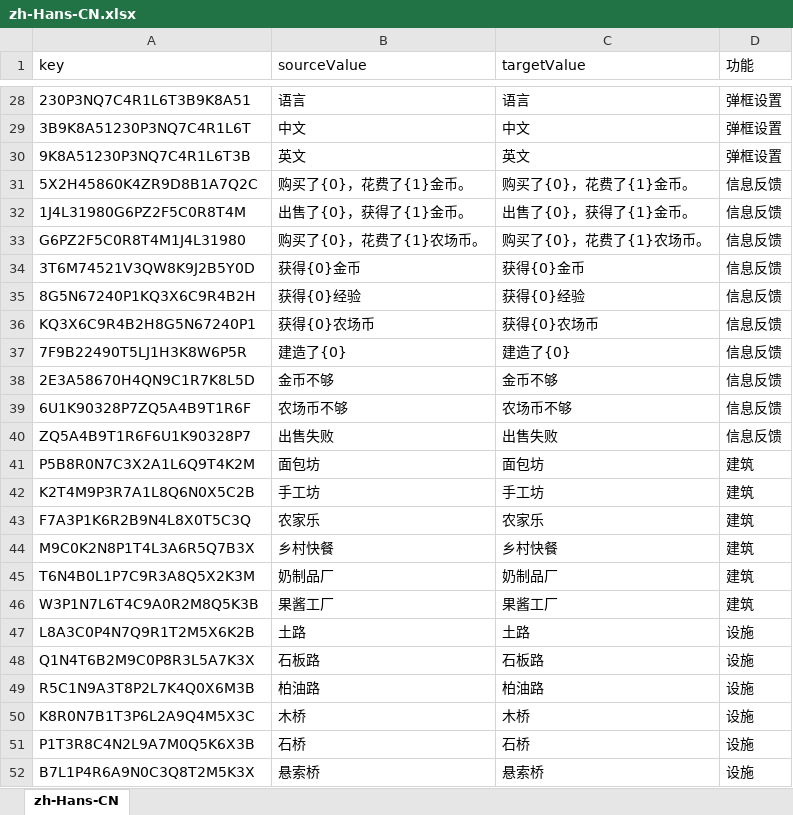
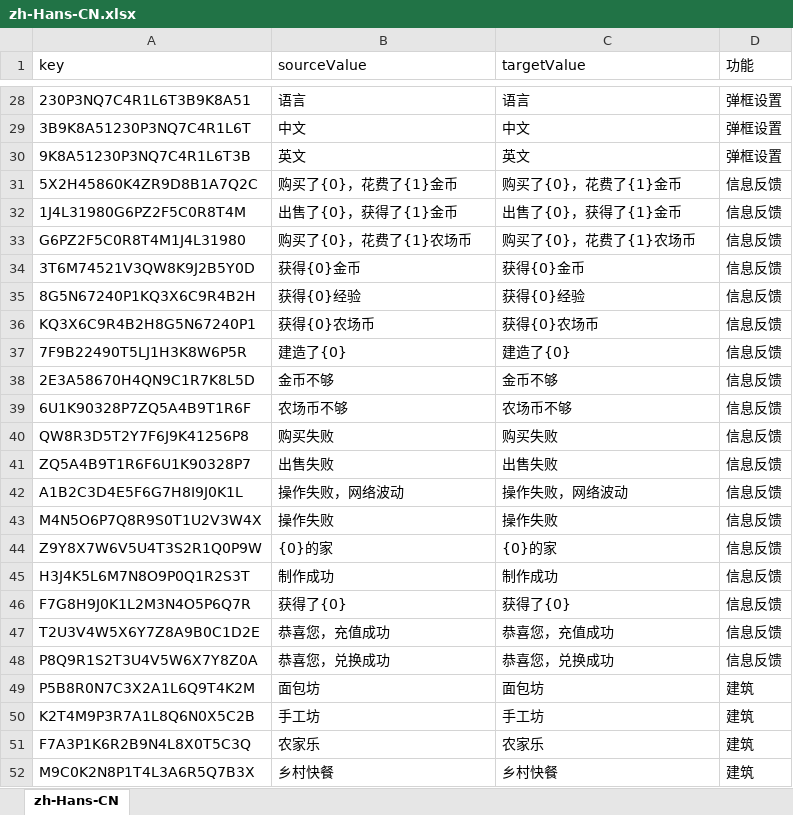
Before and after one commit to H5Platform/FarmLinker-Assets, an Excel workbook: Language/zh-Hans-CN.xlsx, sheet zh-Hans-CN, drawn as a sheet; only a part is shown, gaps mark what is left out; the shorter side is filled out with more unchanged rows; values as stored, in another font and other column widths than the file's, no borders; the diff names each change by its address in the sheet, - before the commit and + after, or states it on an @@ line.

```diff
--- a/Language/zh-Hans-CN.xlsx (sheet zh-Hans-CN)
+++ b/Language/zh-Hans-CN.xlsx (sheet zh-Hans-CN)
-B31 (sourceValue): 购买了{0}，花费了{1}金币。
+B31 (sourceValue): 购买了{0}，花费了{1}金币
-C31 (targetValue): 购买了{0}，花费了{1}金币。
+C31 (targetValue): 购买了{0}，花费了{1}金币
-B32 (sourceValue): 出售了{0}，获得了{1}金币。
+B32 (sourceValue): 出售了{0}，获得了{1}金币
-C32 (targetValue): 出售了{0}，获得了{1}金币。
+C32 (targetValue): 出售了{0}，获得了{1}金币
-B33 (sourceValue): 购买了{0}，花费了{1}农场币。
+B33 (sourceValue): 购买了{0}，花费了{1}农场币
-C33 (targetValue): 购买了{0}，花费了{1}农场币。
+C33 (targetValue): 购买了{0}，花费了{1}农场币
+row 40: QW8R3D5T2Y7F6J9K41256P8 | 购买失败 | 购买失败 | 信息反馈
+row 42: A1B2C3D4E5F6G7H8I9J0K1L | 操作失败，网络波动 | 操作失败，网络波动 | 信息反馈
+row 43: M4N5O6P7Q8R9S0T1U2V3W4X | 操作失败 | 操作失败 | 信息反馈
+row 44: Z9Y8X7W6V5U4T3S2R1Q0P9W | {0}的家 | {0}的家 | 信息反馈
+row 45: H3J4K5L6M7N8O9P0Q1R2S3T | 制作成功 | 制作成功 | 信息反馈
+row 46: F7G8H9J0K1L2M3N4O5P6Q7R | 获得了{0} | 获得了{0} | 信息反馈
+row 47: T2U3V4W5X6Y7Z8A9B0C1D2E | 恭喜您，充值成功 | 恭喜您，充值成功 | 信息反馈
+row 48: P8Q9R1S2T3U4V5W6X7Y8Z0A | 恭喜您，兑换成功 | 恭喜您，兑换成功 | 信息反馈
```
Also changed, not shown: Language/en.xlsx.
